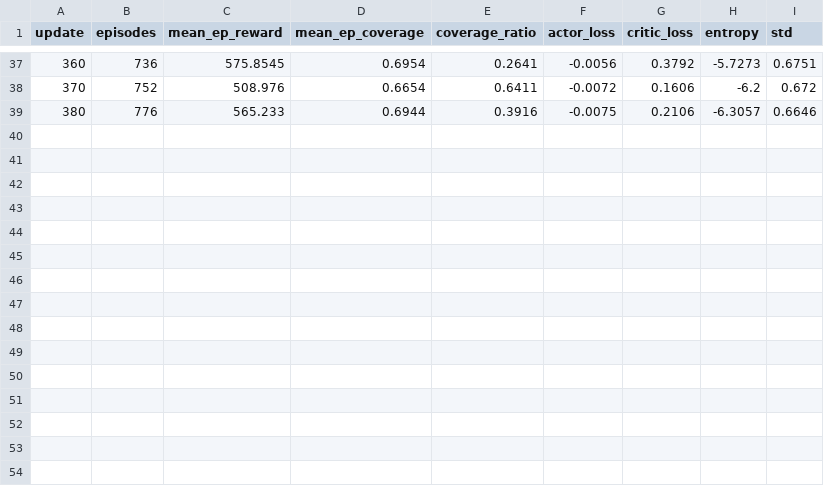
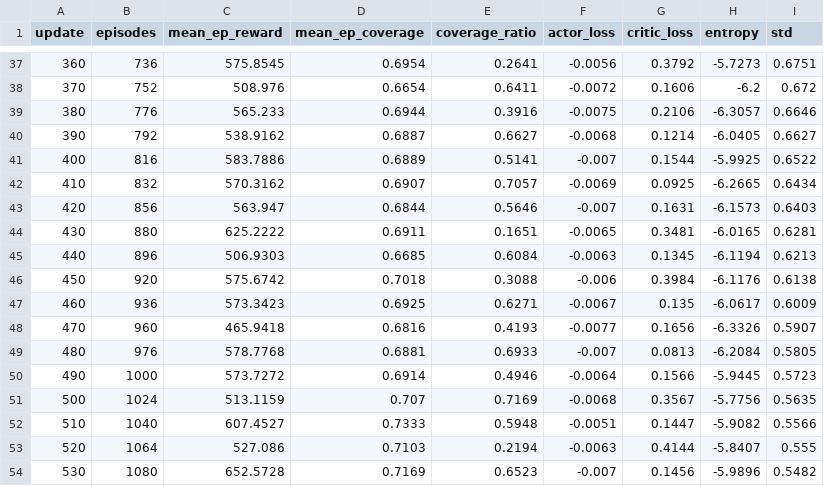
Before and after one commit to otr-ebla/mrCPP, a CSV file: checkpoints/run_soft_collision/training_log.csv, drawn as a sheet; only a part is shown, gaps mark what is left out; the diff names each change by its address in the sheet, - before the commit and + after, or states it on an @@ line.

```diff
--- a/checkpoints/run_soft_collision/training_log.csv
+++ b/checkpoints/run_soft_collision/training_log.csv
+row 40: 390 | 792 | 538.9162 | 0.6887 | 0.6627 | -0.0068 | 0.1214 | -6.0405 | 0.6627
+row 41: 400 | 816 | 583.7886 | 0.6889 | 0.5141 | -0.007 | 0.1544 | -5.9925 | 0.6522
+row 42: 410 | 832 | 570.3162 | 0.6907 | 0.7057 | -0.0069 | 0.0925 | -6.2665 | 0.6434
+row 43: 420 | 856 | 563.947 | 0.6844 | 0.5646 | -0.007 | 0.1631 | -6.1573 | 0.6403
+row 44: 430 | 880 | 625.2222 | 0.6911 | 0.1651 | -0.0065 | 0.3481 | -6.0165 | 0.6281
+row 45: 440 | 896 | 506.9303 | 0.6685 | 0.6084 | -0.0063 | 0.1345 | -6.1194 | 0.6213
+row 46: 450 | 920 | 575.6742 | 0.7018 | 0.3088 | -0.006 | 0.3984 | -6.1176 | 0.6138
+row 47: 460 | 936 | 573.3423 | 0.6925 | 0.6271 | -0.0067 | 0.135 | -6.0617 | 0.6009
+row 48: 470 | 960 | 465.9418 | 0.6816 | 0.4193 | -0.0077 | 0.1656 | -6.3326 | 0.5907
+row 49: 480 | 976 | 578.7768 | 0.6881 | 0.6933 | -0.007 | 0.0813 | -6.2084 | 0.5805
+row 50: 490 | 1000 | 573.7272 | 0.6914 | 0.4946 | -0.0064 | 0.1566 | -5.9445 | 0.5723
+row 51: 500 | 1024 | 513.1159 | 0.707 | 0.7169 | -0.0068 | 0.3567 | -5.7756 | 0.5635
+row 52: 510 | 1040 | 607.4527 | 0.7333 | 0.5948 | -0.0051 | 0.1447 | -5.9082 | 0.5566
+row 53: 520 | 1064 | 527.086 | 0.7103 | 0.2194 | -0.0063 | 0.4144 | -5.8407 | 0.555
+row 54: 530 | 1080 | 652.5728 | 0.7169 | 0.6523 | -0.007 | 0.1456 | -5.9896 | 0.5482
```
Also changed, not shown: checkpoints/training_log.csv, 3 other files.
